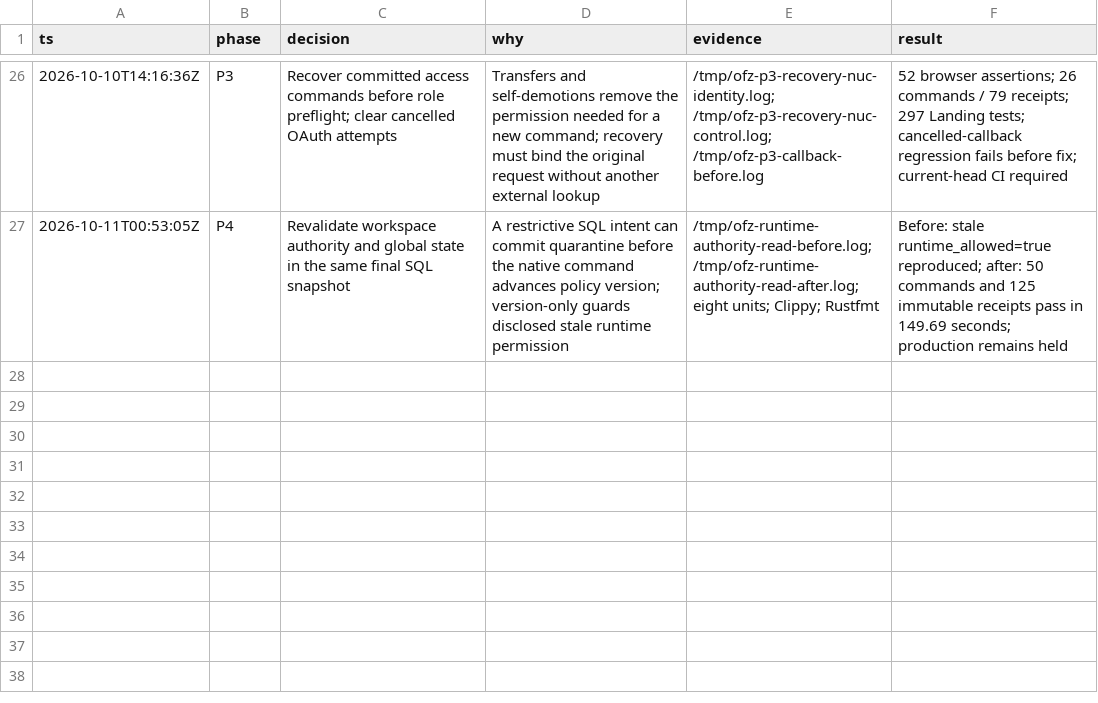
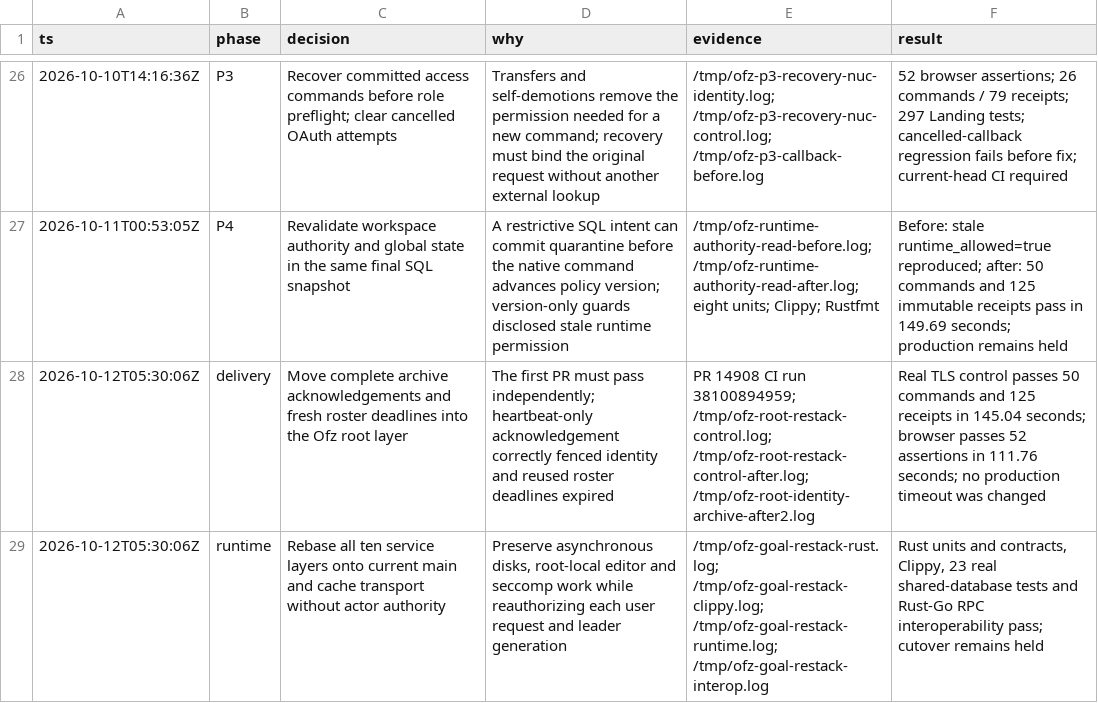
Before and after one commit to gregkonush/lab, a TSV file: docs/tengri/ofz-implementation-decisions.tsv, drawn as a sheet; only a part is shown, gaps mark what is left out; the diff names each change by its address in the sheet, - before the commit and + after, or states it on an @@ line.

Commit message:
fix(ofz): make the root service qualification independent

```diff
--- a/docs/tengri/ofz-implementation-decisions.tsv
+++ b/docs/tengri/ofz-implementation-decisions.tsv
+row 28: 2026-10-12T05:30:06Z | delivery | Move complete archive acknowledgements and fresh roster deadlines into the Ofz root layer | The first PR must pass independently; heartbeat-only acknowledgement correctly fenced identity and reused roster deadlines expired | PR 14908 CI run 38100894959; /tmp/ofz-root-restack-control.log; /tmp/ofz-root-restack-control-after.log; /tmp/ofz-root-identity-archive-after2.log | Real TLS control passes 50 commands and 125 receipts in 145.04 seconds; browser passes 52 assertions in 111.76 seconds; no production timeout was changed
+row 29: 2026-10-12T05:30:06Z | runtime | Rebase all ten service layers onto current main and cache transport without actor authority | Preserve asynchronous disks, root-local editor and seccomp work while reauthorizing each user request and leader generation | /tmp/ofz-goal-restack-rust.log; /tmp/ofz-goal-restack-clippy.log; /tmp/ofz-goal-restack-runtime.log; /tmp/ofz-goal-restack-interop.log | Rust units and contracts, Clippy, 23 real shared-database tests and Rust-Go RPC interoperability pass; cutover remains held
```
Also changed, not shown: 4 other files.
